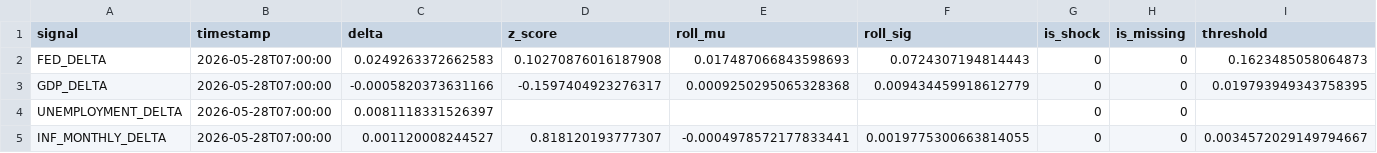
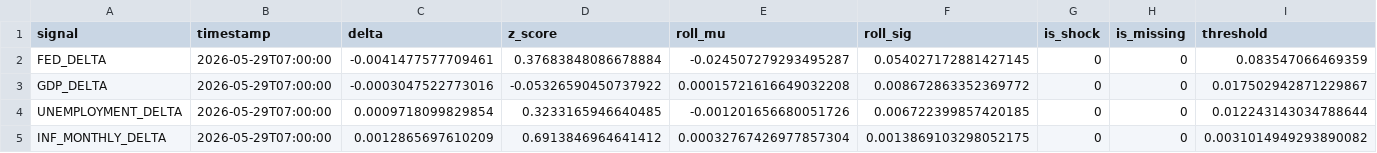
Before and after one commit to flyingduck0/ML_Seminar_Project, a CSV file: results/current_signals.csv, drawn as a sheet.

```diff
--- a/results/current_signals.csv
+++ b/results/current_signals.csv
@@ -1,5 +1,5 @@
 signal,timestamp,delta,z_score,roll_mu,roll_sig,is_shock,is_missing,threshold
-FED_DELTA,2026-05-28T07:00:00,0.0249263372662583,0.10270876016187908,0.017487066843598693,0.0724307194814443,0,0,0.1623485058064873
-GDP_DELTA,2026-05-28T07:00:00,-0.0005820373631166,-0.1597404923276317,0.0009250295065328368,0.009434459918612779,0,0,0.019793949343758395
-UNEMPLOYMENT_DELTA,2026-05-28T07:00:00,0.0081118331526397,,,,0,0,
-INF_MONTHLY_DELTA,2026-05-28T07:00:00,0.001120008244527,0.818120193777307,-0.0004978572177833441,0.0019775300663814055,0,0,0.0034572029149794667
+FED_DELTA,2026-05-29T07:00:00,-0.0041477577709461,0.37683848086678884,-0.024507279293495287,0.054027172881427145,0,0,0.083547066469359
+GDP_DELTA,2026-05-29T07:00:00,-0.0003047522773016,-0.05326590450737922,0.00015721616649032208,0.008672863352369772,0,0,0.017502942871229867
+UNEMPLOYMENT_DELTA,2026-05-29T07:00:00,0.0009718099829854,0.3233165946640485,-0.001201656680051726,0.006722399857420185,0,0,0.012243143034788644
+INF_MONTHLY_DELTA,2026-05-29T07:00:00,0.0012865697610209,0.6913846964641412,0.00032767426977857304,0.0013869103298052175,0,0,0.0031014949293890082
```
Also changed, not shown: results/results_backtest.csv, results/results_feature_importance.csv, 9 other files.
